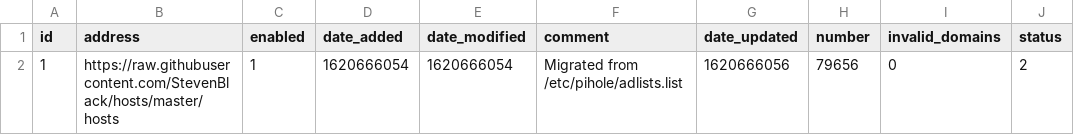
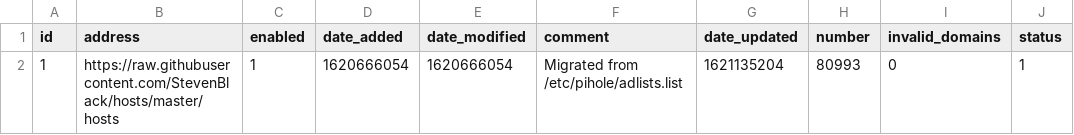
Before and after one commit to johannagnarsson/my-pihole-lists, a CSV file: adlist.csv, drawn as a sheet.

Commit message:
Updated May 16, 2021  7:00am

```diff
--- a/adlist.csv
+++ b/adlist.csv
@@ -1,2 +1,2 @@
 id,address,enabled,date_added,date_modified,comment,date_updated,number,invalid_domains,status
-1,https://raw.githubusercontent.com/StevenBlack/hosts/master/hosts,1,1620666054,1620666054,"Migrated from /etc/pihole/adlists.list",1620666056,79656,0,2
+1,https://raw.githubusercontent.com/StevenBlack/hosts/master/hosts,1,1620666054,1620666054,"Migrated from /etc/pihole/adlists.list",1621135204,80993,0,1
```
